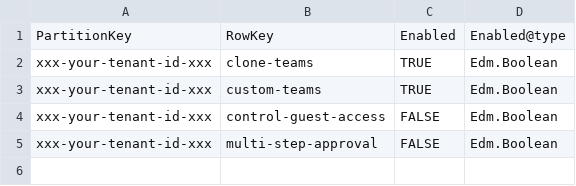
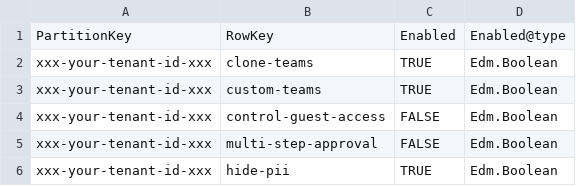
Before and after one commit to modalitysystems/modalitysoftware-docs, a CSV file: CreateTeam/images/customerHosted/Feature.typed.csv, drawn as a sheet.

```diff
--- a/CreateTeam/images/customerHosted/Feature.typed.csv
+++ b/CreateTeam/images/customerHosted/Feature.typed.csv
@@ -5 +5,2 @@ xxx-your-tenant-id-xxx,control-guest-access,FALSE,Edm.Boolean
 xxx-your-tenant-id-xxx,multi-step-approval,FALSE,Edm.Boolean
+xxx-your-tenant-id-xxx,hide-pii,TRUE,Edm.Boolean
```
Also changed, not shown: 1 other file.
